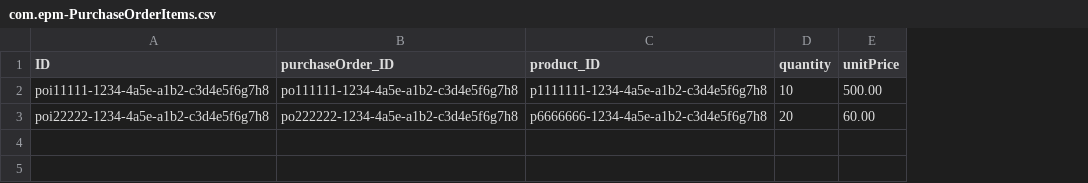
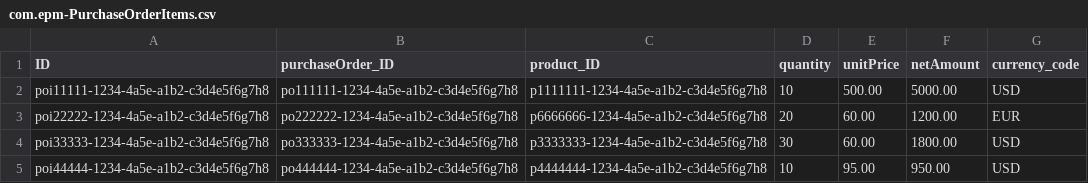
Before and after one commit to Shivansh-dixit/SAP_BTP_CAPM_Assignments, a CSV file: Day14_EPM_Assignment/db/data/com.epm-PurchaseOrderItems.csv, drawn as a sheet; the diff names each change by its address in the sheet, - before the commit and + after, or states it on an @@ line.

```diff
--- a/Day14_EPM_Assignment/db/data/com.epm-PurchaseOrderItems.csv
+++ b/Day14_EPM_Assignment/db/data/com.epm-PurchaseOrderItems.csv
+column F (netAmount), rows 2-3: 5000.00 | 1200.00
+column G (currency_code), rows 2-3: USD | EUR
+row 4: poi33333-1234-4a5e-a1b2-c3d4e5f6g7h8 | po333333-1234-4a5e-a1b2-c3d4e5f6g7h8 | p3333333-1234-4a5e-a1b2-c3d4e5f6g7h8 | 30 | 60.00 | 1800.00 | USD
+row 5: poi44444-1234-4a5e-a1b2-c3d4e5f6g7h8 | po444444-1234-4a5e-a1b2-c3d4e5f6g7h8 | p4444444-1234-4a5e-a1b2-c3d4e5f6g7h8 | 10 | 95.00 | 950.00 | USD
```
Also changed, not shown: Day14_EPM_Assignment/db/data/com.epm-PurchaseOrders.csv, 43 other files.
